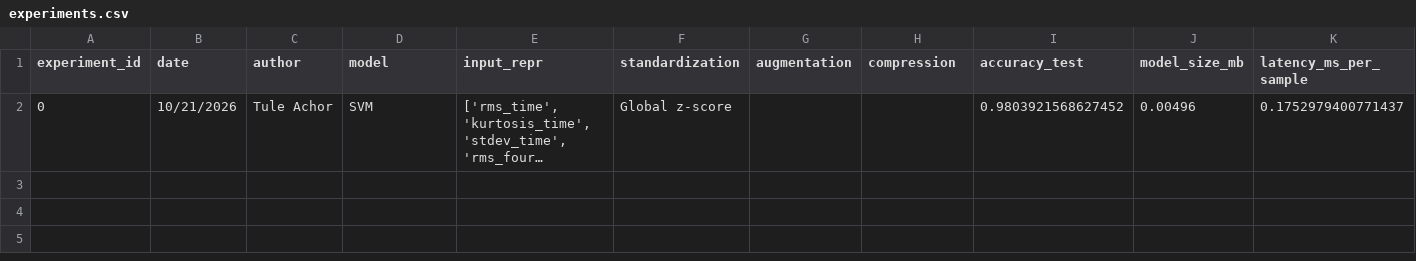
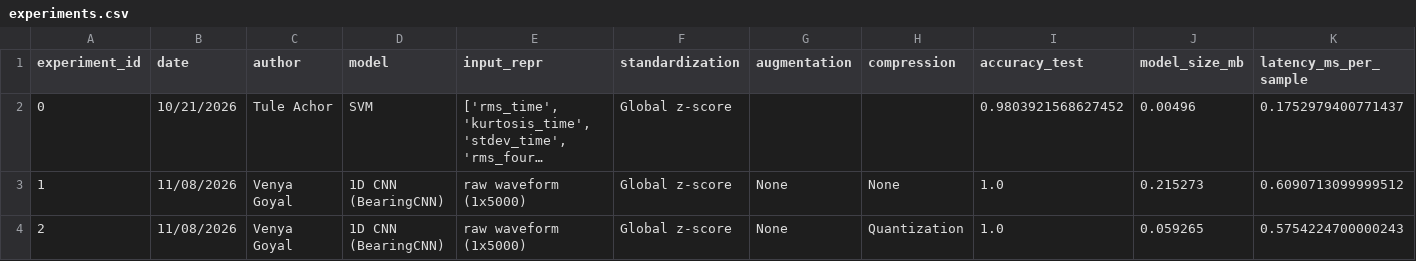
Before and after one commit to Break-Through-Tech/MathWorks-1C-unlocking-embedded-ai-through-efficient-compression, a CSV file: results/experiments.csv, drawn as a sheet; only a part is shown; long unchanged cells end in …; rows hold the shown columns only; the diff names each change by its address in the sheet, - before the commit and + after, or states it on an @@ line.

```diff
--- a/results/experiments.csv
+++ b/results/experiments.csv
+row 3: 1 | 11/08/2026 | Venya Goyal | 1D CNN (BearingCNN) | raw waveform (1x5000) | Global z-score | None | None | 1.0 | 0.215273 | 0.6090713099999512
+row 4: 2 | 11/08/2026 | Venya Goyal | 1D CNN (BearingCNN) | raw waveform (1x5000) | Global z-score | None | Quantization | 1.0 | 0.059265 | 0.5754224700000243
```
Also changed, not shown: 6 other files.
